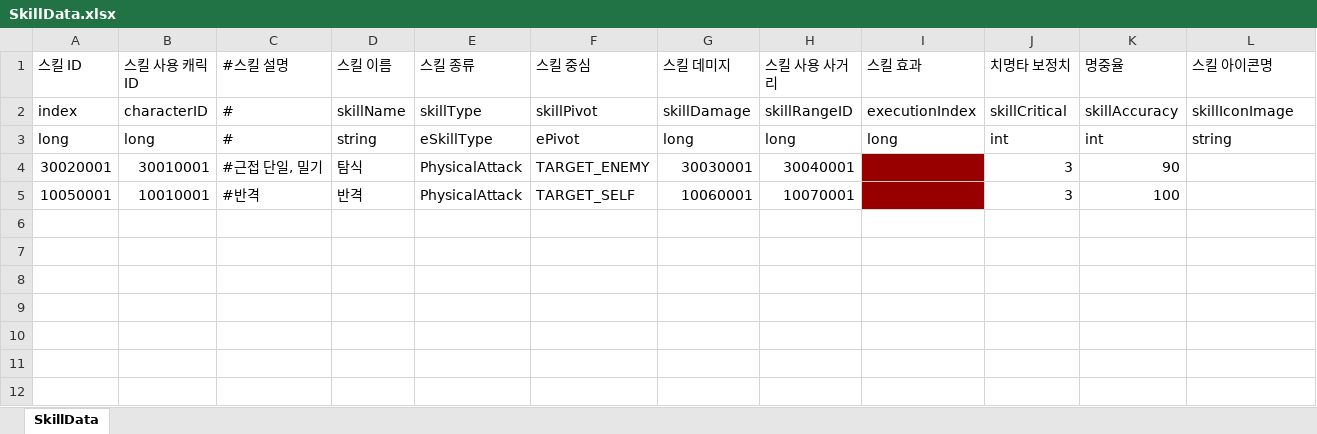
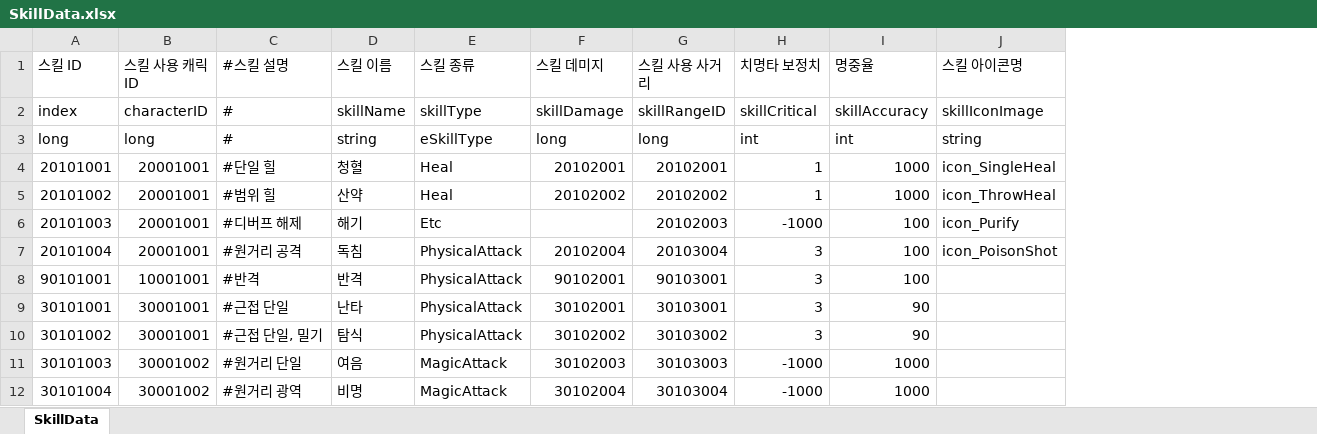
Before and after one commit to leejhee/AngelBeat, an Excel workbook: DataGenerator/XLSXS/SkillData.xlsx, sheet SkillData, drawn as a sheet; only a part is shown; values as stored, in another font and other column widths than the file's, no borders; removed rows and columns are numbered as before the commit, all else as after; rows hold the shown columns only; the diff names each change by its address in the sheet, - before the commit and + after, or states it on an @@ line.

```diff
--- a/DataGenerator/XLSXS/SkillData.xlsx (sheet SkillData)
+++ b/DataGenerator/XLSXS/SkillData.xlsx (sheet SkillData)
-column F (스킬 중심), rows 2-3: skillPivot | ePivot
-column I (스킬 효과), rows 2-3: executionIndex | long
-row 4: 30020001 | 30010001 | #근접 단일, 밀기 | 탐식 | PhysicalAttack | TARGET_ENEMY | 30030001 | 30040001 |  | 3 | 90
-row 5: 10050001 | 10010001 | #반격 | 반격 | PhysicalAttack | TARGET_SELF | 10060001 | 10070001 |  | 3 | 100
+row 4: 20101001 | 20001001 | #단일 힐 | 청혈 | Heal | 20102001 | 20102001 | 1 | 1000 | icon_SingleHeal
+row 5: 20101002 | 20001001 | #범위 힐 | 산약 | Heal | 20102002 | 20102002 | 1 | 1000 | icon_ThrowHeal
+row 6: 20101003 | 20001001 | #디버프 해제 | 해기 | Etc |  | 20102003 | -1000 | 100 | icon_Purify
+row 7: 20101004 | 20001001 | #원거리 공격 | 독침 | PhysicalAttack | 20102004 | 20103004 | 3 | 100 | icon_PoisonShot
+row 8: 90101001 | 10001001 | #반격 | 반격 | PhysicalAttack | 90102001 | 90103001 | 3 | 100
+row 9: 30101001 | 30001001 | #근접 단일 | 난타 | PhysicalAttack | 30102001 | 30103001 | 3 | 90
+row 10: 30101002 | 30001001 | #근접 단일, 밀기 | 탐식 | PhysicalAttack | 30102002 | 30103002 | 3 | 90
+row 11: 30101003 | 30001002 | #원거리 단일 | 여음 | MagicAttack | 30102003 | 30103003 | -1000 | 1000
+row 12: 30101004 | 30001002 | #원거리 광역 | 비명 | MagicAttack | 30102004 | 30103004 | -1000 | 1000
```
Also changed, not shown: DataGenerator/XLSXS/KeywordData.xlsx, DataGenerator/XLSXS/KeywordEffectData.xlsx, 9 other files.
